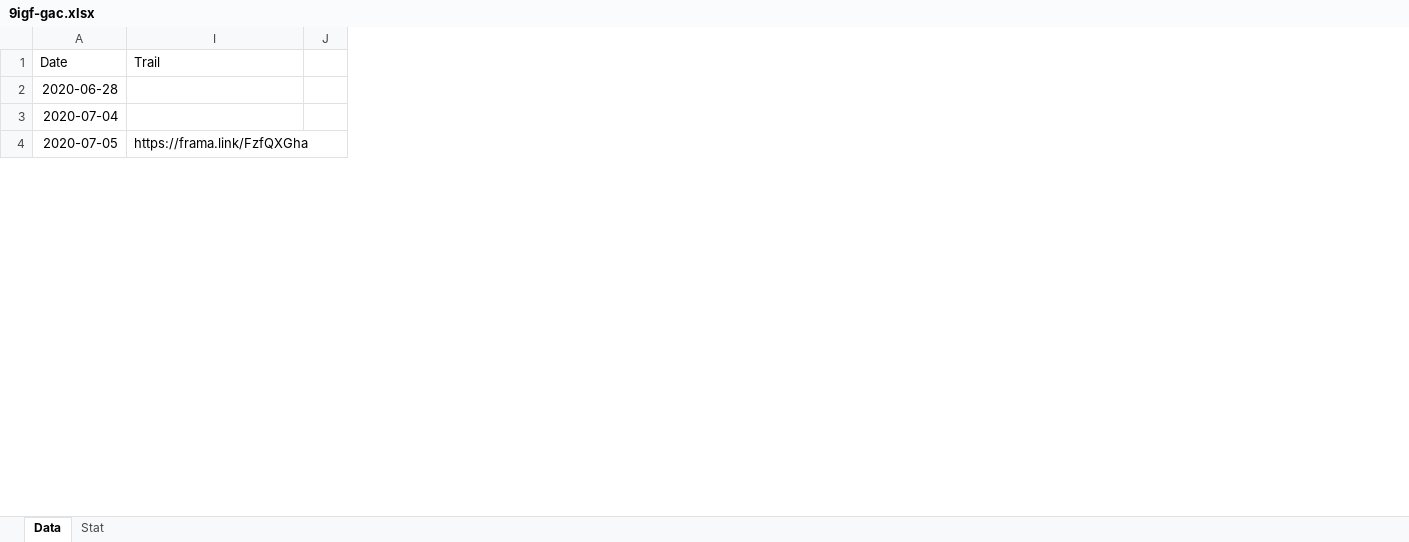
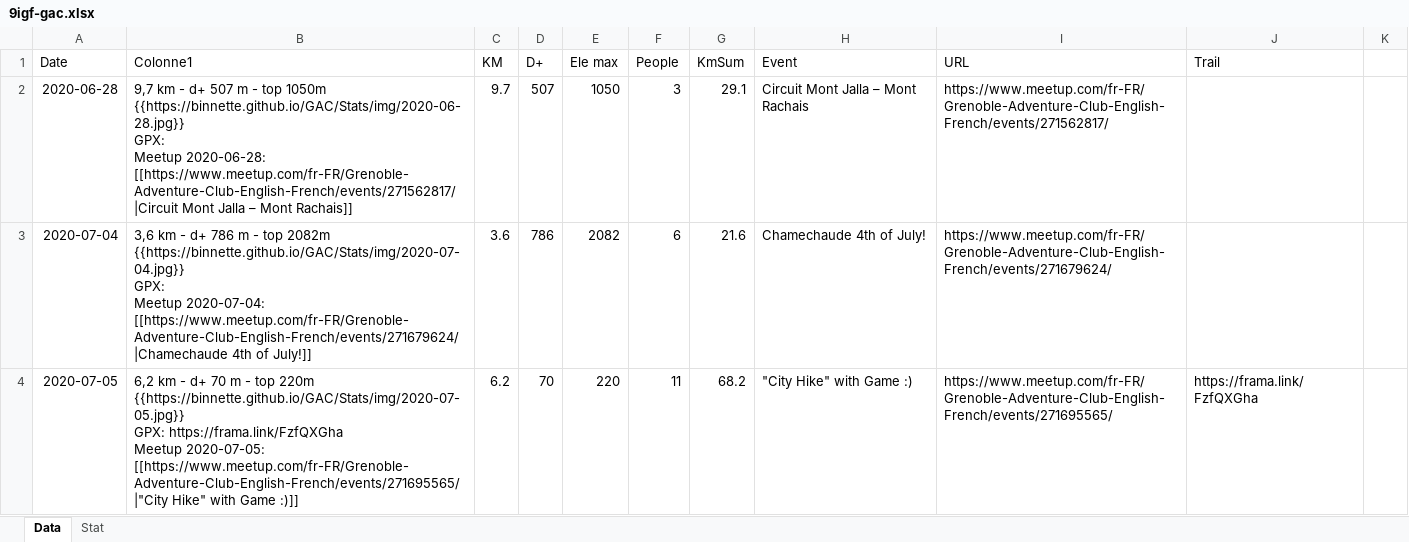
Before and after one commit to Binnette/GAC, an Excel workbook: Stats/9igf-gac.xlsx, sheet Data, drawn as a sheet; only a part is shown; values as stored, in another font and other column widths than the file's, no borders; table styles not drawn; ↵ is a line break in a cell; the diff covers the shown part only; the diff names each change by its address in the sheet, - before the commit and + after, or states it on an @@ line.

Commit message:
wip stats

```diff
--- a/Stats/9igf-gac.xlsx (sheet Data)
+++ b/Stats/9igf-gac.xlsx (sheet Data)
@@ column B (Colonne1) unhidden, rows 2-4: 9,7 km - d+ 507 m - top 1050m ↵ {{https://binnette.github.io/GAC/Stats/img/2020-06-28.jpg}} ↵ GPX: ↵ Meetup 2020-06-28: [[https://www.meetup.com/fr-FR/Grenoble-Adventure-Club-English-French/events/271562817/|Circuit Mont Jalla – Mont Rachais]] | 3,6 km - d+ 786 m - top 2082m ↵ {{https://binnette.github.io/GAC/Stats/img/2020-07-04.jpg}} ↵ GPX: ↵ Meetup 2020-07-04: [[https://www.meetup.com/fr-FR/Grenoble-Adventure-Club-English-French/events/271679624/|Chamechaude 4th of July!]] | 6,2 km - d+ 70 m - top 220m ↵ {{https://binnette.github.io/GAC/Stats/img/2020-07-05.jpg}} ↵ GPX: https://frama.link/FzfQXGha ↵ Meetup 2020-07-05: [[https://www.meetup.com/fr-FR/Grenoble-Adventure-Club-English-French/events/271695565/|"City Hike" with Game :)]] @@
@@ column C (KM) unhidden, rows 2-4: 9.7 | 3.6 | 6.2 @@
@@ column D (D+) unhidden, rows 2-4: 507 | 786 | 70 @@
@@ column E (Ele max) unhidden, rows 2-4: 1050 | 2082 | 220 @@
@@ column F (People) unhidden, rows 2-4: 3 | 6 | 11 @@
@@ column G (KmSum) unhidden, rows 2-4: 29.1 | 21.6 | 68.2 @@
@@ column H (Event) unhidden, rows 2-4: Circuit Mont Jalla – Mont Rachais | Chamechaude 4th of July! | "City Hike" with Game :) @@
+column I (URL), rows 2-4: https://www.meetup.com/fr-FR/Grenoble-Adventure-Club-English-French/events/271562817/ | https://www.meetup.com/fr-FR/Grenoble-Adventure-Club-English-French/events/271679624/ | https://www.meetup.com/fr-FR/Grenoble-Adventure-Club-English-French/events/271695565/
```
Also changed, not shown: cell formats elsewhere in this sheet.
